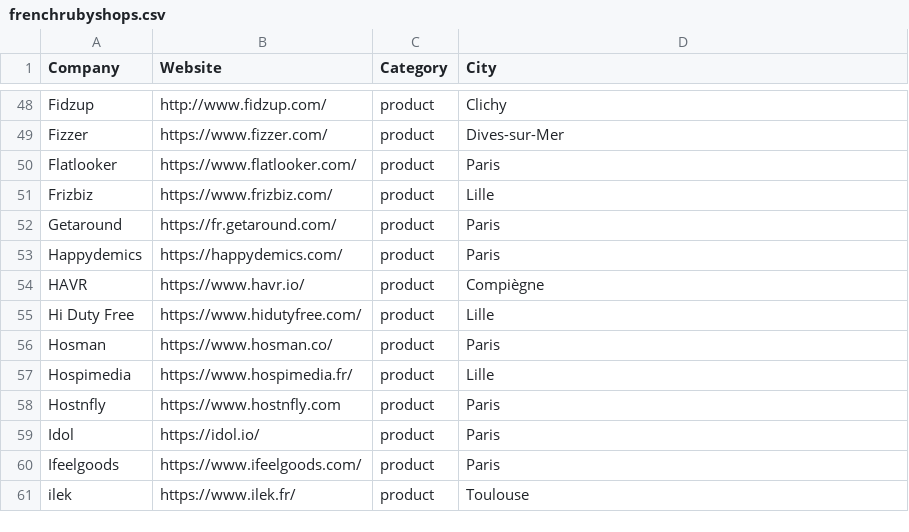
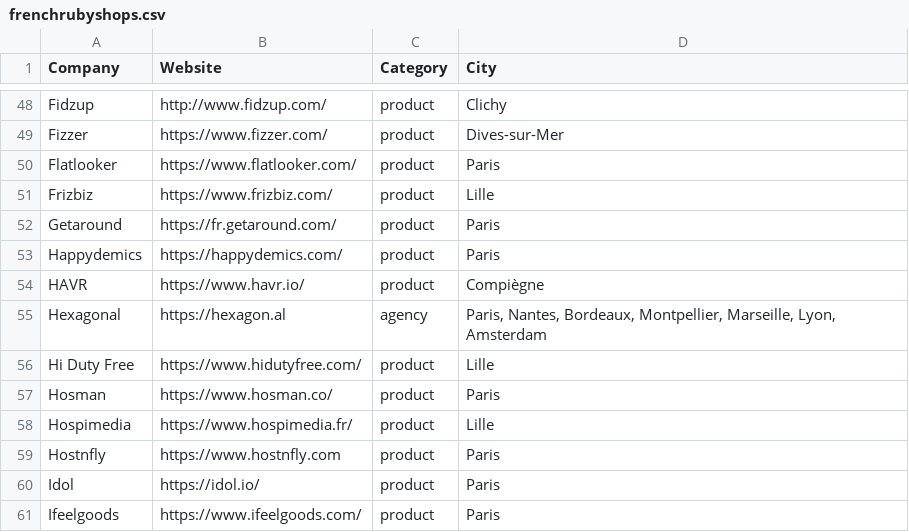
Before and after one commit to ruby-nord/rubyshops, a CSV file: frenchrubyshops.csv, drawn as a sheet; only a part is shown, gaps mark what is left out; the shorter side is filled out with more unchanged rows; the diff names each change by its address in the sheet, - before the commit and + after, or states it on an @@ line.

Commit message:
Update frenchrubyshops.csv (#61)
Add Hexagonal company

```diff
--- a/frenchrubyshops.csv
+++ b/frenchrubyshops.csv
+row 55: Hexagonal | https://hexagon.al | agency | Paris, Nantes, Bordeaux, Montpellier, Marseille, Lyon, Amsterdam
```
